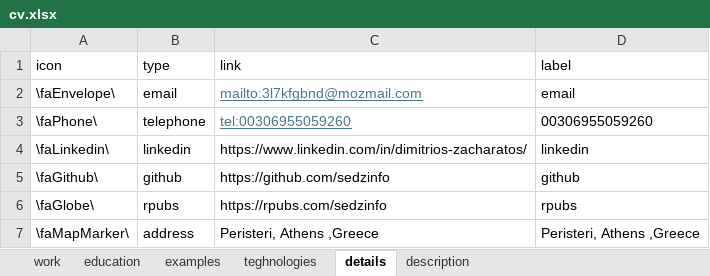
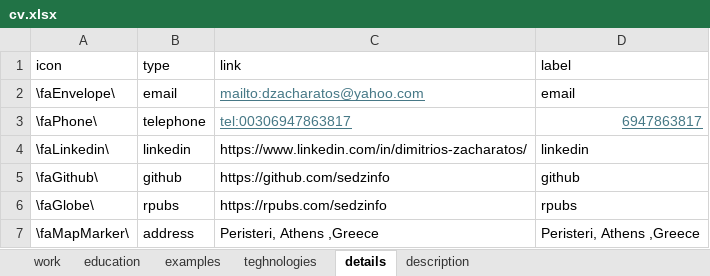
Before and after one commit to sedzinfo/cv, an Excel workbook: cv.xlsx, sheet details, drawn as a sheet; values as stored, in another font and other column widths than the file's, no borders; the diff names each change by its address in the sheet, - before the commit and + after, or states it on an @@ line.

Commit message:
Update cv.xlsx
Replace cv.xlsx with an updated binary version. The diff is binary, so changes are contained within the spreadsheet file itself (resume/CV content updated).

```diff
--- a/cv.xlsx (sheet details)
+++ b/cv.xlsx (sheet details)
-C2 (link): mailto:3l7kfgbnd@mozmail.com
+C2 (link): mailto:dzacharatos@yahoo.com
-C3 (link): tel:00306955059260
+C3 (link): tel:00306947863817
-D3 (label): 00306955059260
+D3 (label): 6947863817
@@ D3 underline: off → on, text colour: black → #467886 @@
```
Also changed, not shown: sheet description, 2 other files.
